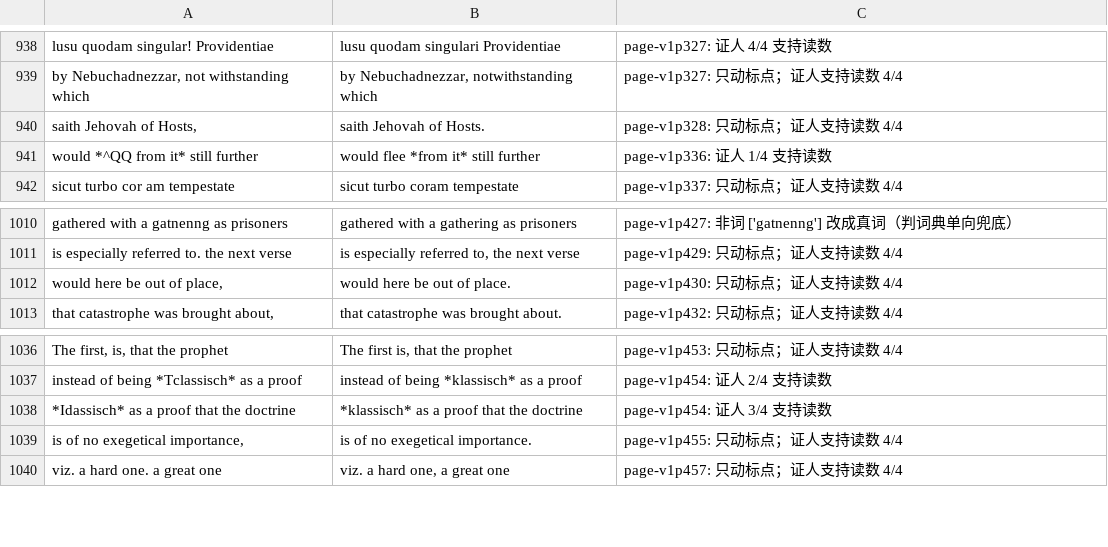
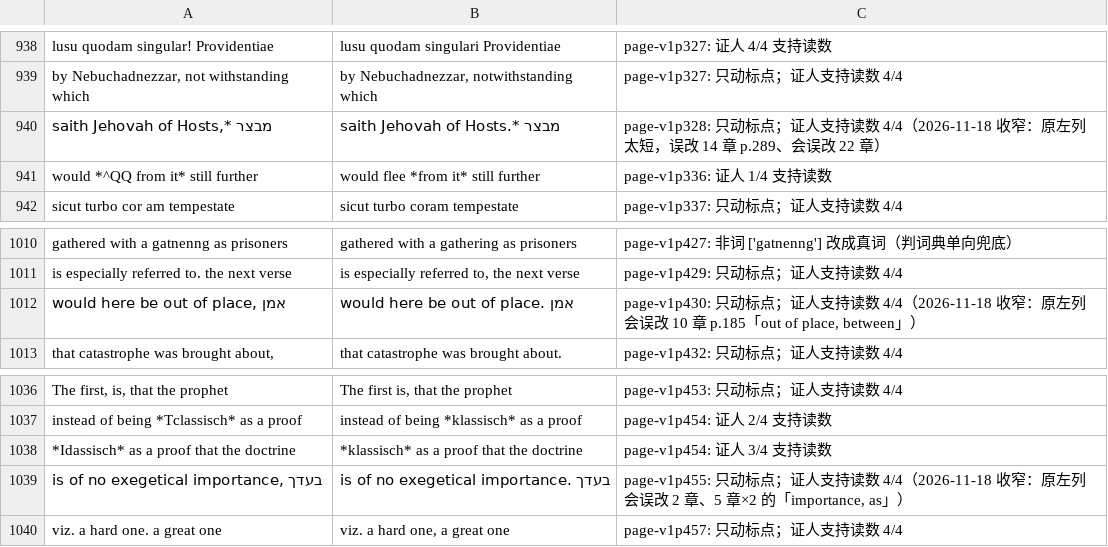
Before and after one commit to whcjb/whcjb.github.io, a TSV file: alexander_raw/isaiah/manual_fixes.tsv, drawn as a sheet; only a part is shown, gaps mark what is left out; removed rows and columns are numbered as before the commit, all else as after; the diff names each change by its address in the sheet, - before the commit and + after, or states it on an @@ line.

```diff
--- a/alexander_raw/isaiah/manual_fixes.tsv
+++ b/alexander_raw/isaiah/manual_fixes.tsv
-row 940: saith Jehovah of Hosts, | saith Jehovah of Hosts. | page-v1p328: 只动标点；证人支持读数 4/4
+row 940: saith Jehovah of Hosts,* מבצר | saith Jehovah of Hosts.* מבצר | page-v1p328: 只动标点；证人支持读数 4/4（2026-11-18 收窄：原左列太短，误改 14 章 p.289、会误改 22 章）
-row 1012: would here be out of place, | would here be out of place. | page-v1p430: 只动标点；证人支持读数 4/4
+row 1012: would here be out of place, אמן | would here be out of place. אמן | page-v1p430: 只动标点；证人支持读数 4/4（2026-11-18 收窄：原左列会误改 10 章 p.185「out of place, between」）
-row 1039: is of no exegetical importance, | is of no exegetical importance. | page-v1p455: 只动标点；证人支持读数 4/4
+row 1039: is of no exegetical importance, בעדך | is of no exegetical importance. בעדך | page-v1p455: 只动标点；证人支持读数 4/4（2026-11-18 收窄：原左列会误改 2 章、5 章×2 的「importance, as」）
```
Also changed, not shown: 1 other file.
